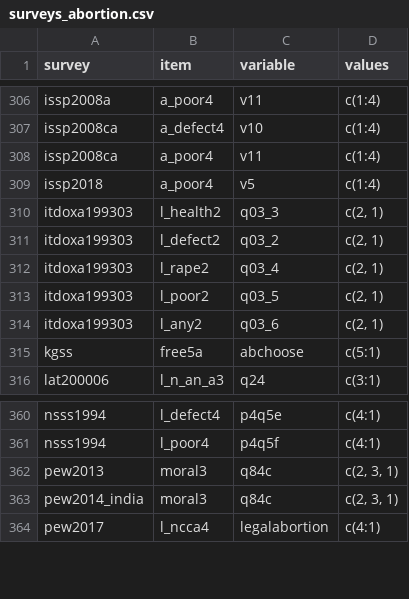
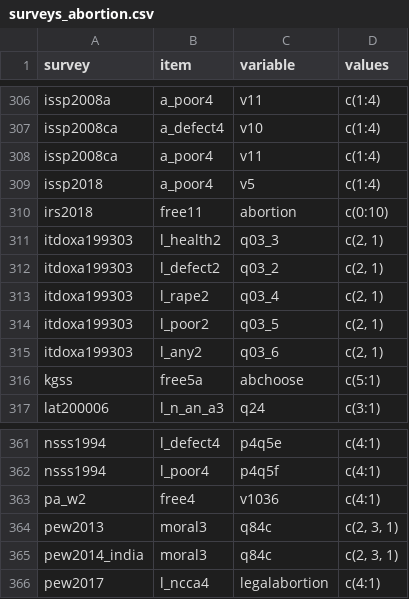
Before and after one commit to fsolt/dcpo_abortion, a CSV file: data-raw/surveys_abortion.csv, drawn as a sheet; only a part is shown, gaps mark what is left out.

Commit message:
add pa_w2

```diff
--- a/data-raw/surveys_abortion.csv
+++ b/data-raw/surveys_abortion.csv
@@ -309,2 +309,3 @@ issp2008ca,a_poor4,v11,c(1:4)
 issp2018,a_poor4,v5,c(1:4)
+irs2018,free11,abortion,c(0:10)
 itdoxa199303,l_health2,q03_3,"c(2, 1)"
@@ -361,2 +362,3 @@ nsss1994,l_defect4,p4q5e,c(4:1)
 nsss1994,l_poor4,p4q5f,c(4:1)
+pa_w2,free4,v1036,c(4:1)
 pew2013,moral3,q84c,"c(2, 3, 1)"
```
